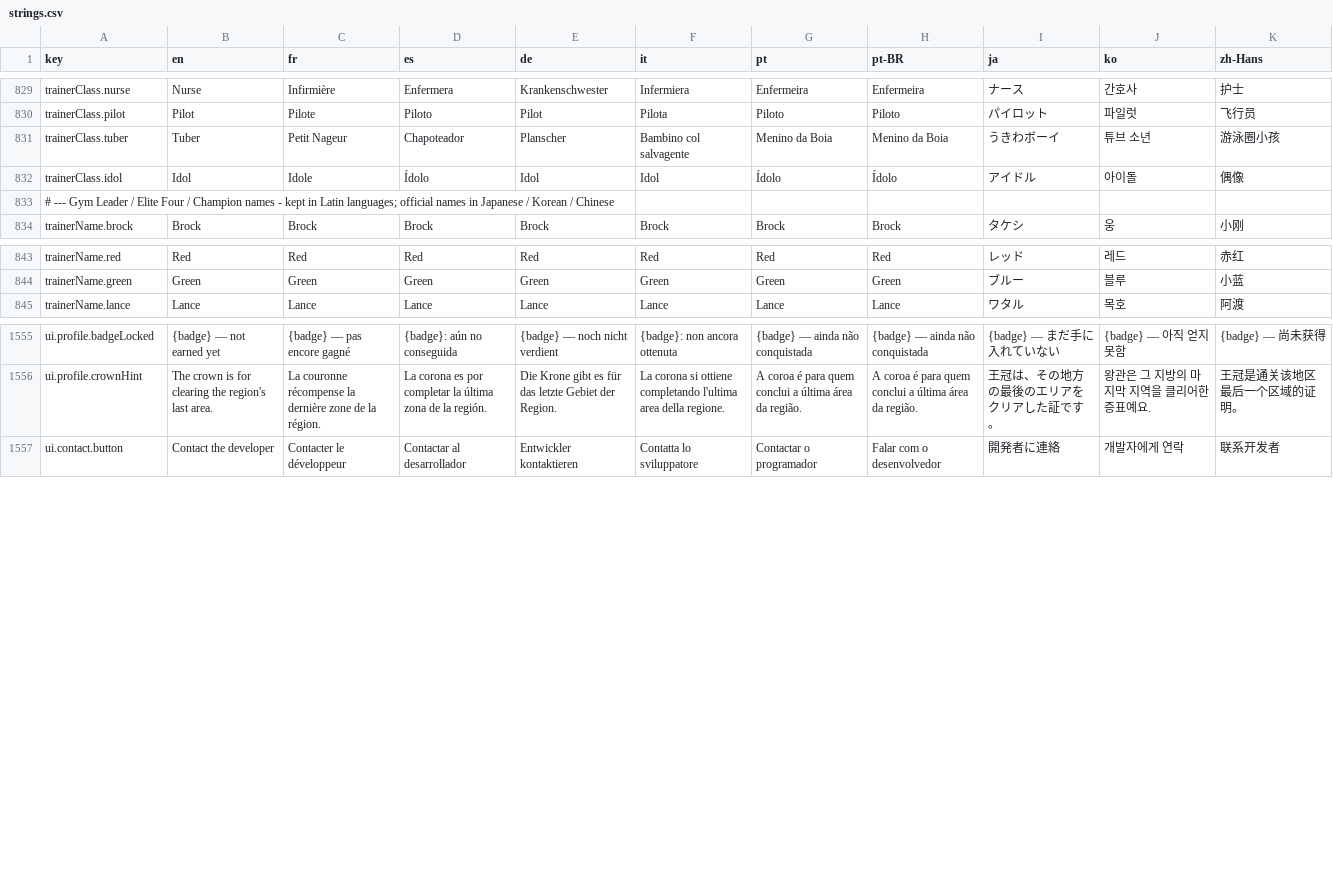
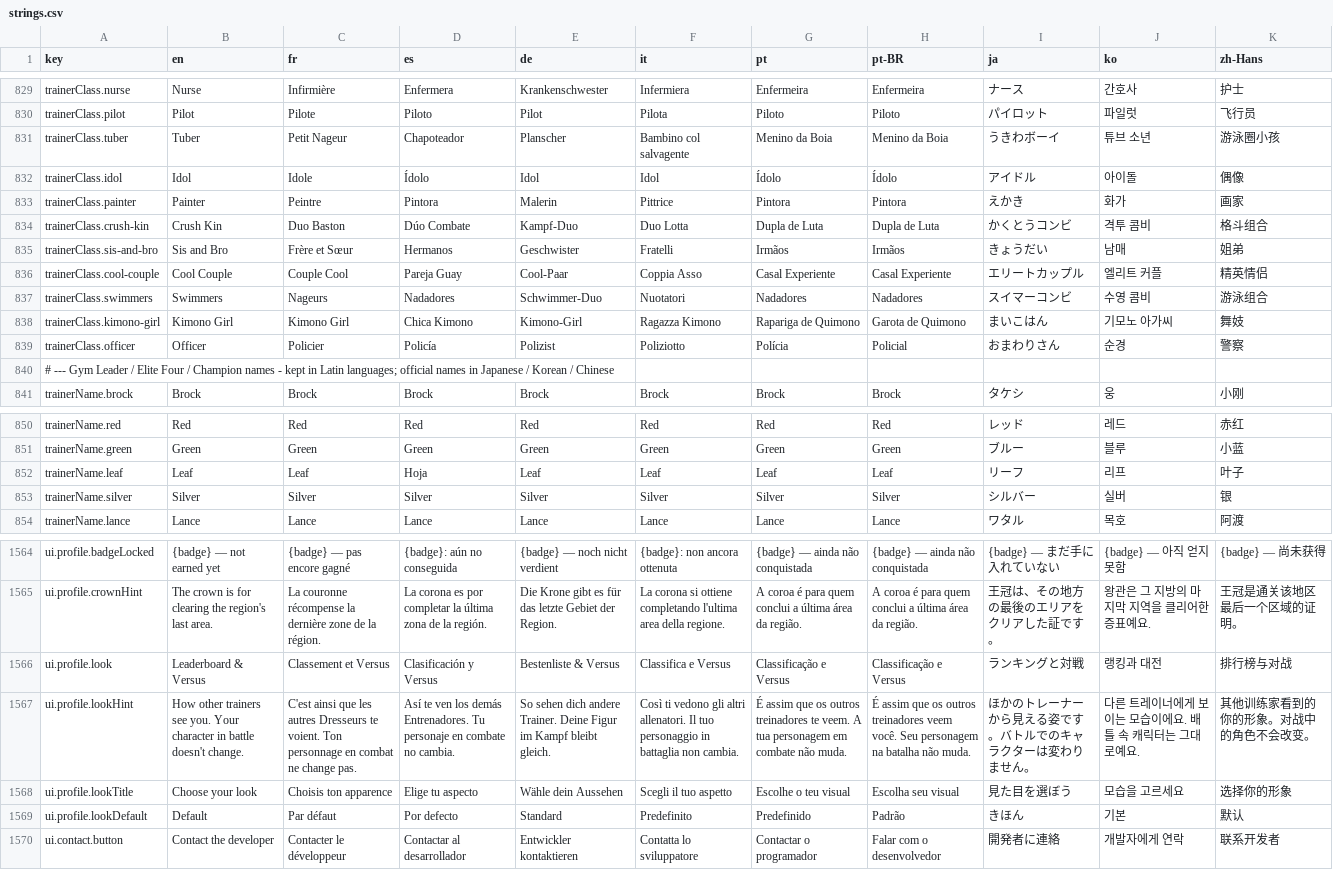
Before and after one commit to Splifingald/pokedice, a CSV file: src/i18n/strings.csv, drawn as a sheet; only a part is shown, gaps mark what is left out; the diff names each change by its address in the sheet, - before the commit and + after, or states it on an @@ line.

```diff
--- a/src/i18n/strings.csv
+++ b/src/i18n/strings.csv
+row 833: trainerClass.painter | Painter | Peintre | Pintora | Malerin | Pittrice | Pintora | Pintora | えかき | 화가 | 画家
+row 834: trainerClass.crush-kin | Crush Kin | Duo Baston | Dúo Combate | Kampf-Duo | Duo Lotta | Dupla de Luta | Dupla de Luta | かくとうコンビ | 격투 콤비 | 格斗组合
+row 835: trainerClass.sis-and-bro | Sis and Bro | Frère et Sœur | Hermanos | Geschwister | Fratelli | Irmãos | Irmãos | きょうだい | 남매 | 姐弟
+row 836: trainerClass.cool-couple | Cool Couple | Couple Cool | Pareja Guay | Cool-Paar | Coppia Asso | Casal Experiente | Casal Experiente | エリートカップル | 엘리트 커플 | 精英情侣
+row 837: trainerClass.swimmers | Swimmers | Nageurs | Nadadores | Schwimmer-Duo | Nuotatori | Nadadores | Nadadores | スイマーコンビ | 수영 콤비 | 游泳组合
+row 838: trainerClass.kimono-girl | Kimono Girl | Kimono Girl | Chica Kimono | Kimono-Girl | Ragazza Kimono | Rapariga de Quimono | Garota de Quimono | まいこはん | 기모노 아가씨 | 舞妓
+row 839: trainerClass.officer | Officer | Policier | Policía | Polizist | Poliziotto | Polícia | Policial | おまわりさん | 순경 | 警察
+row 852: trainerName.leaf | Leaf | Leaf | Hoja | Leaf | Leaf | Leaf | Leaf | リーフ | 리프 | 叶子
+row 853: trainerName.silver | Silver | Silver | Silver | Silver | Silver | Silver | Silver | シルバー | 실버 | 银
+row 1566: ui.profile.look | Leaderboard & Versus | Classement et Versus | Clasificación y Versus | Bestenliste & Versus | Classifica e Versus | Classificação e Versus | Classificação e Versus | ランキングと対戦 | 랭킹과 대전 | 排行榜与对战
+row 1567: ui.profile.lookHint | How other trainers see you. Your character in battle doesn't change. | C'est ainsi que les autres Dresseurs te voient. Ton personnage en combat ne change pas. | Así te ven los demás Entrenadores. Tu personaje en combate no cambia. | So sehen dich andere Trainer. Deine Figur im Kampf bleibt gleich. | Così ti vedono gli altri allenatori. Il tuo personaggio in battaglia non cambia. | É assim que os outros treinadores te veem. A tua personagem em combate não muda. | É assim que os outros treinadores veem você. Seu personagem na batalha não muda. | ほかのトレーナーから見える姿です。バトルでのキャラクターは変わりません。 | 다른 트레이너에게 보이는 모습이에요. 배틀 속 캐릭터는 그대로예요. | 其他训练家看到的你的形象。对战中的角色不会改变。
+row 1568: ui.profile.lookTitle | Choose your look | Choisis ton apparence | Elige tu aspecto | Wähle dein Aussehen | Scegli il tuo aspetto | Escolhe o teu visual | Escolha seu visual | 見た目を選ぼう | 모습을 고르세요 | 选择你的形象
+row 1569: ui.profile.lookDefault | Default | Par défaut | Por defecto | Standard | Predefinito | Predefinido | Padrão | きほん | 기본 | 默认
```
Also changed, not shown: 17 other files.
